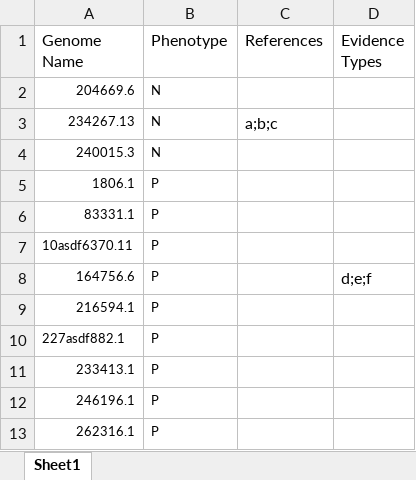
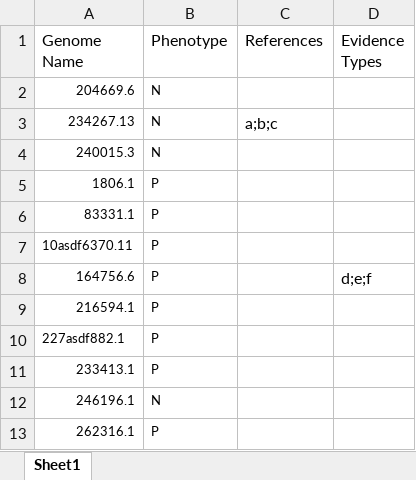
Before and after one commit to sagoyal2/kb_genomeclassification, an Excel workbook: data/RealData/GramDataEdit5.xlsx, sheet Sheet1, drawn as a sheet; values as stored, in another font and other column widths than the file's, no borders; the diff names each change by its address in the sheet, - before the commit and + after, or states it on an @@ line.

```diff
--- a/data/RealData/GramDataEdit5.xlsx (sheet Sheet1)
+++ b/data/RealData/GramDataEdit5.xlsx (sheet Sheet1)
-B12 (Phenotype): P
+B12 (Phenotype): N
```
Also changed, not shown: 3 other files.
